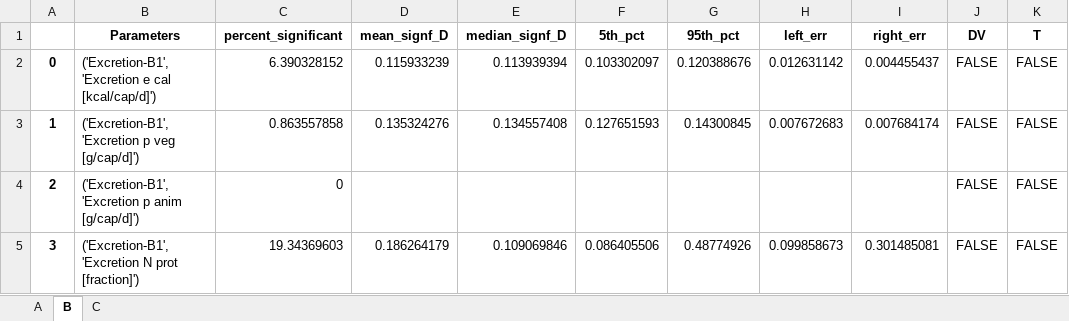
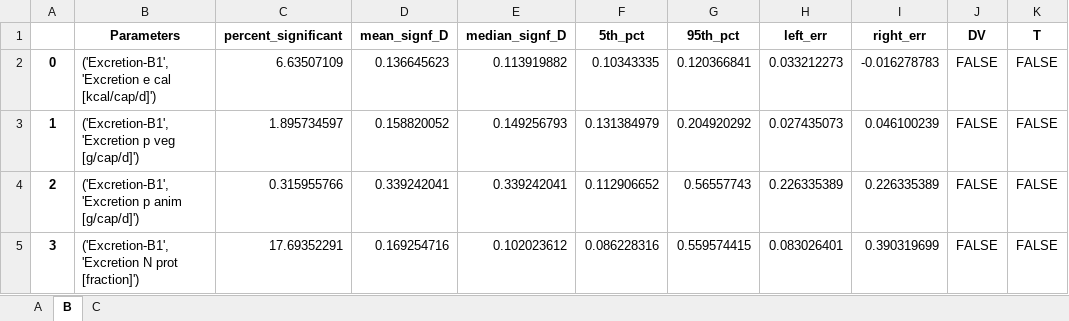
Before and after one commit to QSD-Group/DMsan, an Excel workbook: dmsan/bwaise/results/sensitivity/KS_descriptive_stats.xlsx, sheet B, drawn as a sheet; only a part is shown; values as stored, in another font and other column widths than the file's, no borders; the diff covers the shown part only; the diff names each change by its address in the sheet, - before the commit and + after, or states it on an @@ line.

```diff
--- a/dmsan/bwaise/results/sensitivity/KS_descriptive_stats.xlsx (sheet B)
+++ b/dmsan/bwaise/results/sensitivity/KS_descriptive_stats.xlsx (sheet B)
-C2 (percent_significant): 6.390328152
+C2 (percent_significant): 6.63507109
-D2 (mean_signf_D): 0.115933239
+D2 (mean_signf_D): 0.136645623
-E2 (median_signf_D): 0.113939394
+E2 (median_signf_D): 0.113919882
-F2 (5th_pct): 0.103302097
+F2 (5th_pct): 0.10343335
-G2 (95th_pct): 0.120388676
+G2 (95th_pct): 0.120366841
-H2 (left_err): 0.012631142
+H2 (left_err): 0.033212273
-I2 (right_err): 0.004455437
+I2 (right_err): -0.016278783
-C3 (percent_significant): 0.863557858
+C3 (percent_significant): 1.895734597
-D3 (mean_signf_D): 0.135324276
+D3 (mean_signf_D): 0.158820052
-E3 (median_signf_D): 0.134557408
+E3 (median_signf_D): 0.149256793
-F3 (5th_pct): 0.127651593
+F3 (5th_pct): 0.131384979
-G3 (95th_pct): 0.14300845
+G3 (95th_pct): 0.204920292
-H3 (left_err): 0.007672683
+H3 (left_err): 0.027435073
-I3 (right_err): 0.007684174
+I3 (right_err): 0.046100239
-C4 (percent_significant): 0
+C4 (percent_significant): 0.315955766
-D4 (mean_signf_D): (empty)
+D4 (mean_signf_D): 0.339242041
-E4 (median_signf_D): (empty)
+E4 (median_signf_D): 0.339242041
-F4 (5th_pct): (empty)
+F4 (5th_pct): 0.112906652
-G4 (95th_pct): (empty)
+G4 (95th_pct): 0.56557743
-H4 (left_err): (empty)
+H4 (left_err): 0.226335389
-I4 (right_err): (empty)
+I4 (right_err): 0.226335389
-C5 (percent_significant): 19.34369603
+C5 (percent_significant): 17.69352291
-D5 (mean_signf_D): 0.186264179
+D5 (mean_signf_D): 0.169254716
-E5 (median_signf_D): 0.109069846
+E5 (median_signf_D): 0.102023612
-F5 (5th_pct): 0.086405506
+F5 (5th_pct): 0.086228316
-G5 (95th_pct): 0.48774926
+G5 (95th_pct): 0.559574415
-H5 (left_err): 0.099858673
+H5 (left_err): 0.083026401
-I5 (right_err): 0.301485081
+I5 (right_err): 0.390319699
```
Also changed, not shown: 1023 edited cells elsewhere in this sheet, sheet A, sheet C, dmsan/bwaise/results/AHP_weights.xlsx, dmsan/bwaise/results/MCDA_baseline.xlsx, 30 other files.
